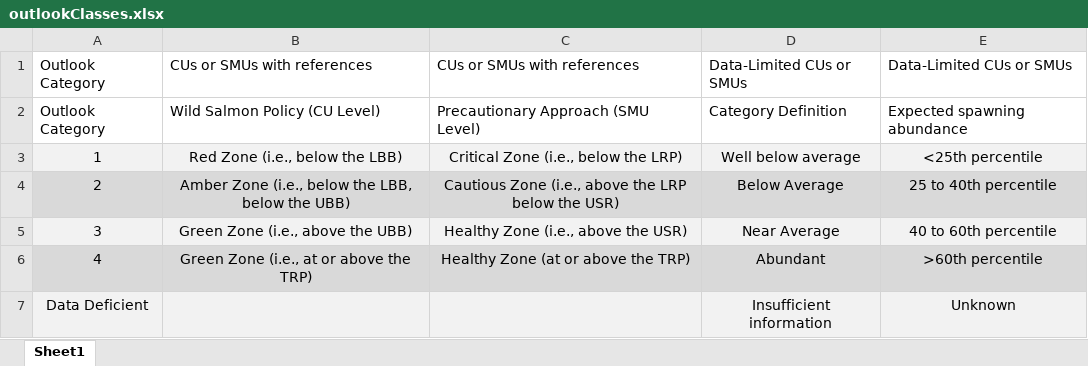
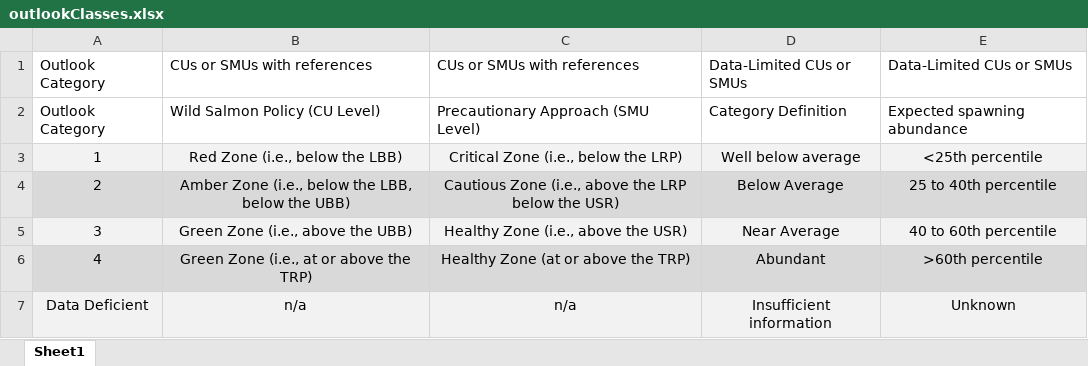
Before and after one commit to dfo-pacific-science/salmon-outlook-report, an Excel workbook: data/outlookClasses.xlsx, sheet Sheet1, drawn as a sheet; values as stored, in another font and other column widths than the file's, no borders; the diff names each change by its address in the sheet, - before the commit and + after, or states it on an @@ line.

Commit message:
add n/a in blank cells

```diff
--- a/data/outlookClasses.xlsx (sheet Sheet1)
+++ b/data/outlookClasses.xlsx (sheet Sheet1)
-B7: (empty)
+B7: n/a
-C7: (empty)
+C7: n/a
```
